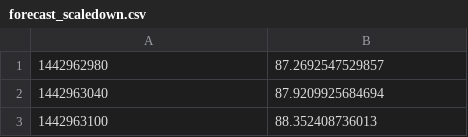
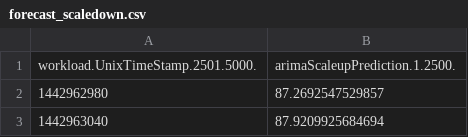
Before and after one commit to HackRanger/ElasticSim, a CSV file: workloads/forecast_scaledown.csv, drawn as a sheet; only a part is shown; the shorter side is filled out with more unchanged rows.

```diff
--- a/workloads/forecast_scaledown.csv
+++ b/workloads/forecast_scaledown.csv
@@ -1 +1,2 @@
+"workload.UnixTimeStamp.2501.5000.","arimaScaleupPrediction.1.2500."
 1442962980,87.2692547529857
```
Also changed, not shown: workloads/forecast_scaleup.csv, 18 other files.
